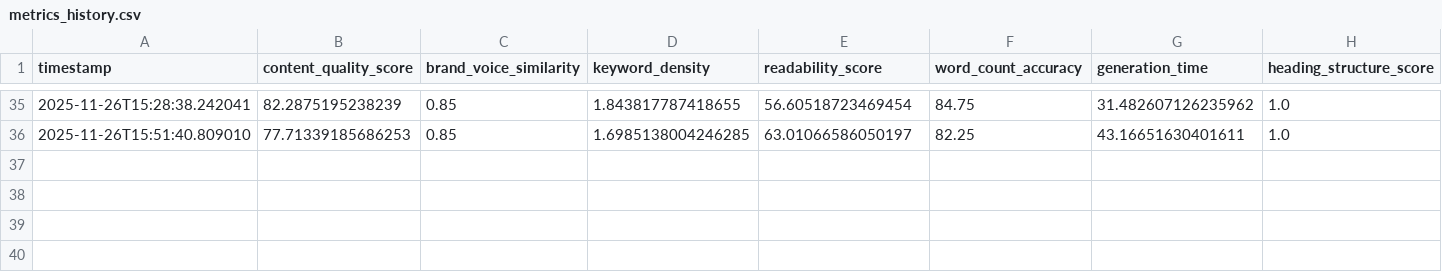
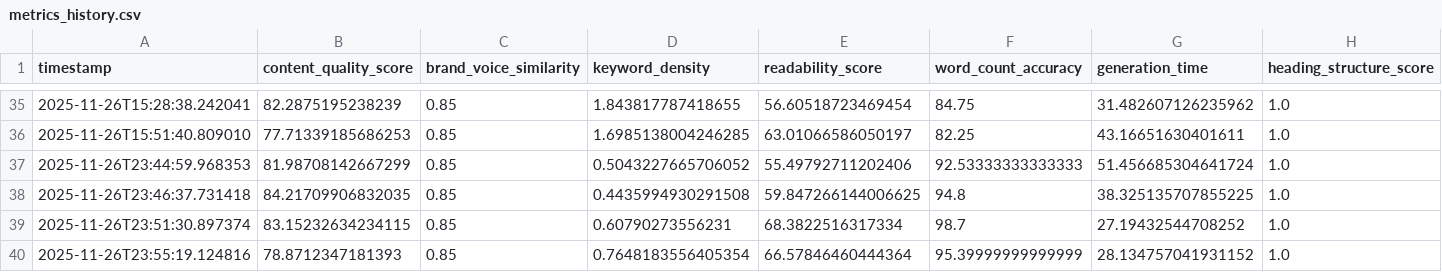
Before and after one commit to Mariam-Srour2003/ai-content-factory, a CSV file: metrics_logs/metrics_history.csv, drawn as a sheet; only a part is shown, gaps mark what is left out; rows hold the shown columns only; the diff names each change by its address in the sheet, - before the commit and + after, or states it on an @@ line.

```diff
--- a/metrics_logs/metrics_history.csv
+++ b/metrics_logs/metrics_history.csv
+row 37: 2025-11-26T23:44:59.968353 | 81.98708142667299 | 0.85 | 0.5043227665706052 | 55.49792711202406 | 92.53333333333333 | 51.456685304641724 | 1.0
+row 38: 2025-11-26T23:46:37.731418 | 84.21709906832035 | 0.85 | 0.4435994930291508 | 59.847266144006625 | 94.8 | 38.325135707855225 | 1.0
+row 39: 2025-11-26T23:51:30.897374 | 83.15232634234115 | 0.85 | 0.60790273556231 | 68.3822516317334 | 98.7 | 27.19432544708252 | 1.0
+row 40: 2025-11-26T23:55:19.124816 | 78.8712347181393 | 0.85 | 0.7648183556405354 | 66.57846460444364 | 95.39999999999999 | 28.134757041931152 | 1.0
```
Also changed, not shown: 1 other file.
